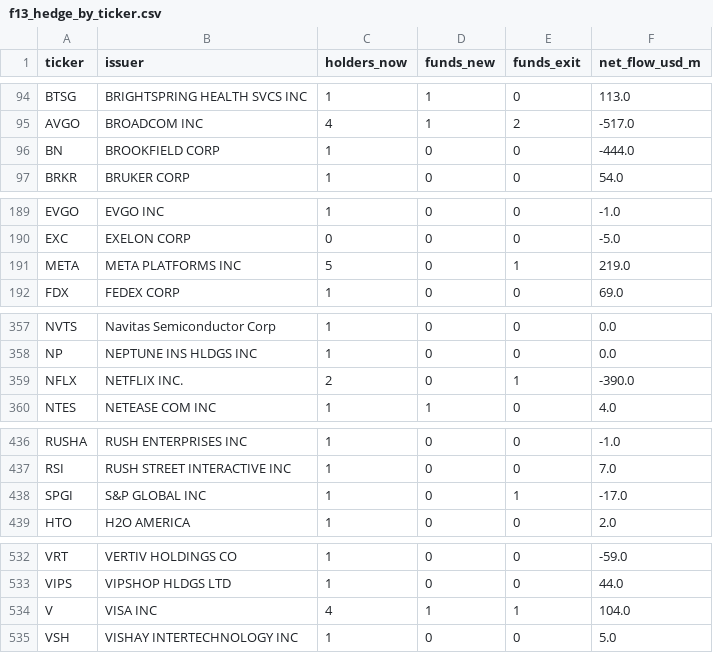
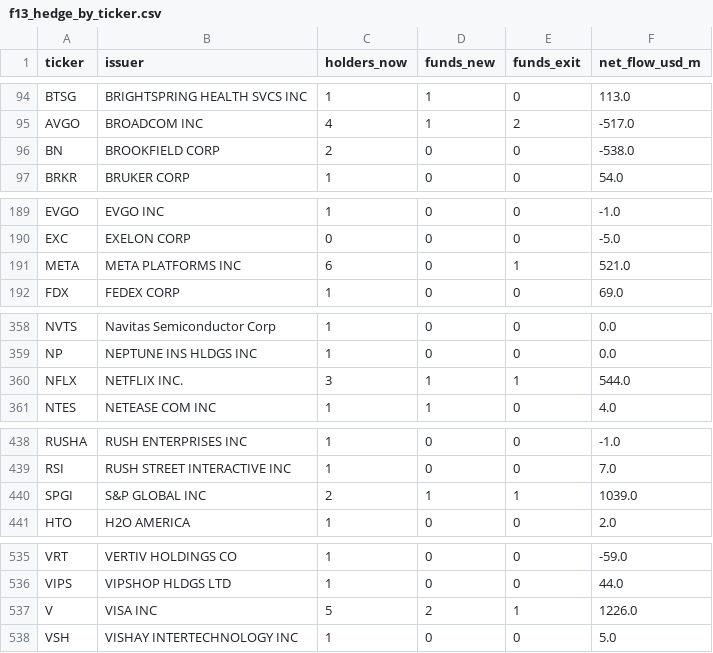
Before and after one commit to harveyh19/fund-flow-monitor, a CSV file: docs/f13_hedge_by_ticker.csv, drawn as a sheet; only a part is shown, gaps mark what is left out; the diff covers the shown part only.

```diff
--- a/docs/f13_hedge_by_ticker.csv
+++ b/docs/f13_hedge_by_ticker.csv
@@ -95,3 +95,3 @@ BTSG,BRIGHTSPRING HEALTH SVCS INC,1,1,0,113.0
 AVGO,BROADCOM INC,4,1,2,-517.0
-BN,BROOKFIELD CORP,1,0,0,-444.0
+BN,BROOKFIELD CORP,2,0,0,-538.0
 BRKR,BRUKER CORP,1,0,0,54.0
@@ -190,3 +190,3 @@ EVGO,EVGO INC,1,0,0,-1.0
 EXC,EXELON CORP,0,0,0,-5.0
-META,META PLATFORMS INC,5,0,1,219.0
+META,META PLATFORMS INC,6,0,1,521.0
 FDX,FEDEX CORP,1,0,0,69.0
@@ -358,3 +359,3 @@ NVTS,Navitas Semiconductor Corp,1,0,0,0.0
 NP,NEPTUNE INS HLDGS INC,1,0,0,0.0
-NFLX,NETFLIX INC.,2,0,1,-390.0
+NFLX,NETFLIX INC.,3,1,1,544.0
 NTES,NETEASE COM INC,1,1,0,4.0
@@ -437,3 +439,3 @@ RUSHA,RUSH ENTERPRISES INC,1,0,0,-1.0
 RSI,RUSH STREET INTERACTIVE INC,1,0,0,7.0
-SPGI,S&P GLOBAL INC,1,0,1,-17.0
+SPGI,S&P GLOBAL INC,2,1,1,1039.0
 HTO,H2O AMERICA,1,0,0,2.0
@@ -533,3 +536,3 @@ VRT,VERTIV HOLDINGS CO,1,0,0,-59.0
 VIPS,VIPSHOP HLDGS LTD,1,0,0,44.0
-V,VISA INC,4,1,1,104.0
+V,VISA INC,5,2,1,1226.0
 VSH,VISHAY INTERTECHNOLOGY INC,1,0,0,5.0
```
Also changed, not shown: 3 added rows and 16 edited cells elsewhere in this file, docs/data_status.csv, docs/f13_large_top_cuts.csv, 24 other files.
